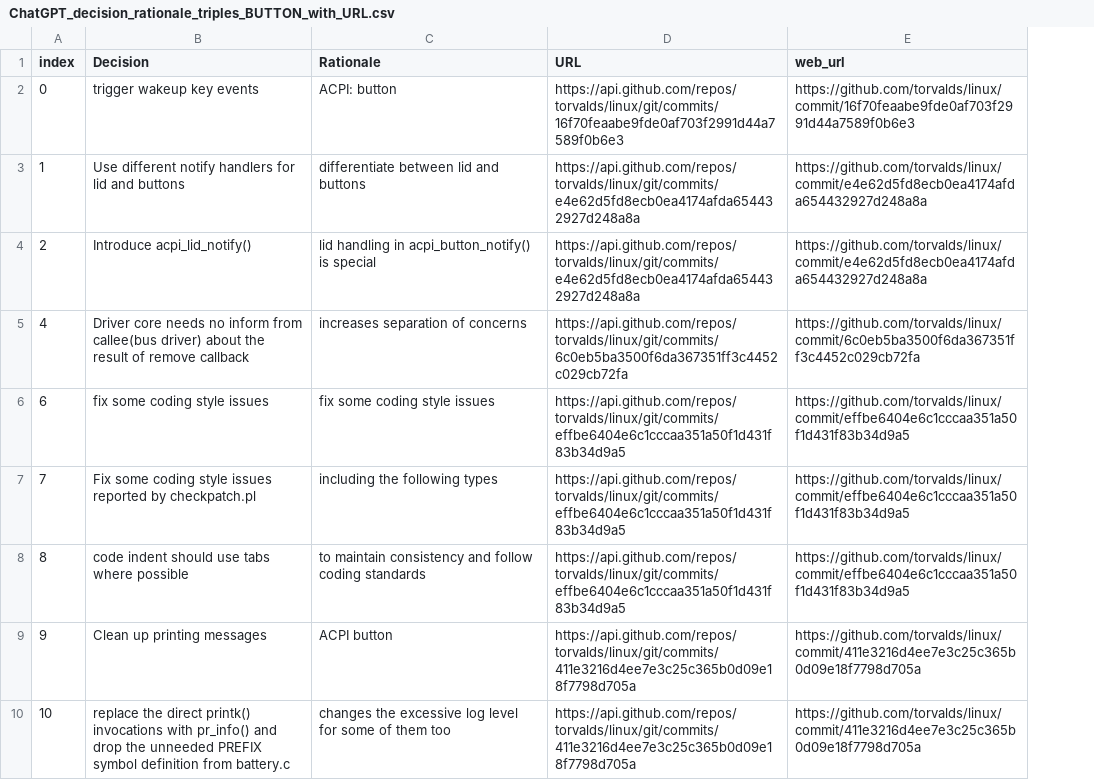
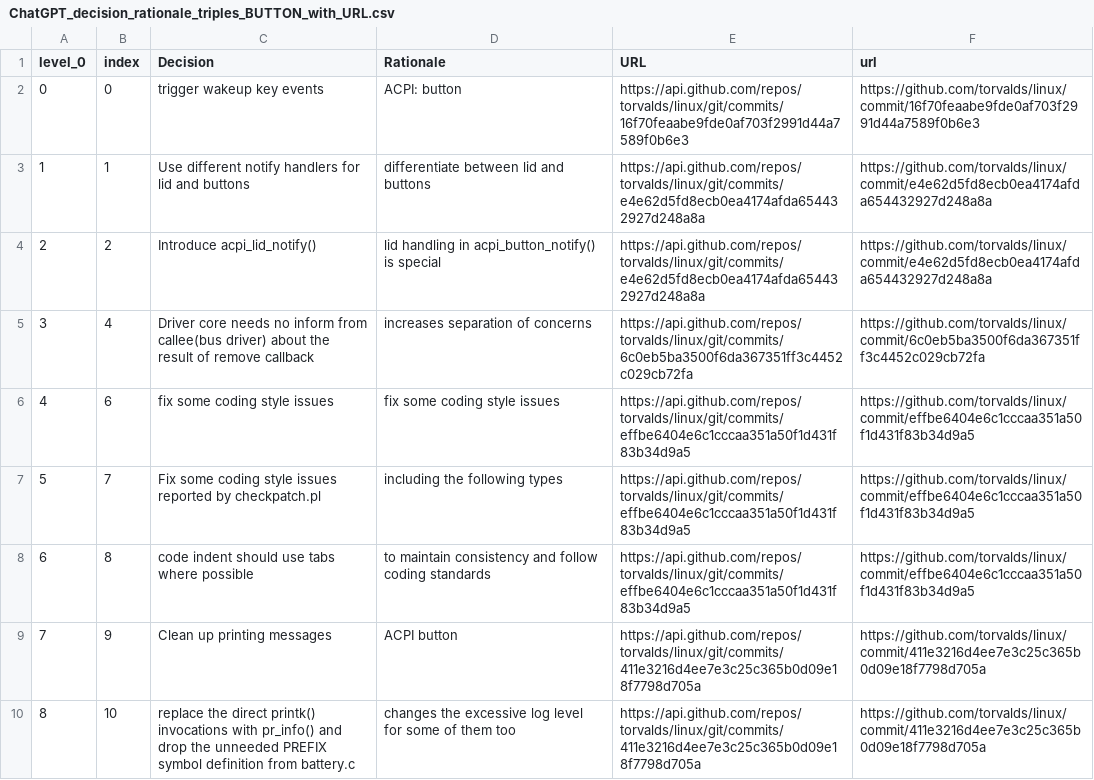
Before and after one commit to Mouna-Dhaouadi/Rationale-Search-Engine, a CSV file: Sources_with_URL/Modules/Linux-Button/ChatGPT_decision_rationale_triples_BUTTON_with_URL.csv, drawn as a sheet; only a part is shown; addresses are those after the commit; the diff names each change by its address in the sheet, - before the commit and + after, or states it on an @@ line.

```diff
--- a/Sources_with_URL/Modules/Linux-Button/ChatGPT_decision_rationale_triples_BUTTON_with_URL.csv
+++ b/Sources_with_URL/Modules/Linux-Button/ChatGPT_decision_rationale_triples_BUTTON_with_URL.csv
+column A (level_0), rows 2-10: 0 | 1 | 2 | 3 | 4 | 5 | 6 | 7 | 8
-F1: web_url
+F1: url
```
Also changed, not shown: Sources_with_URL/Modules/Linux-OOM-Killer/ChatGPT_decision_rationale_triples_with_URL.csv, Sources_with_URL/Modules/Linux-Slob/ChatGPT_decision_rationale_triples_SLOB_with_URL.csv, 3 other files.
